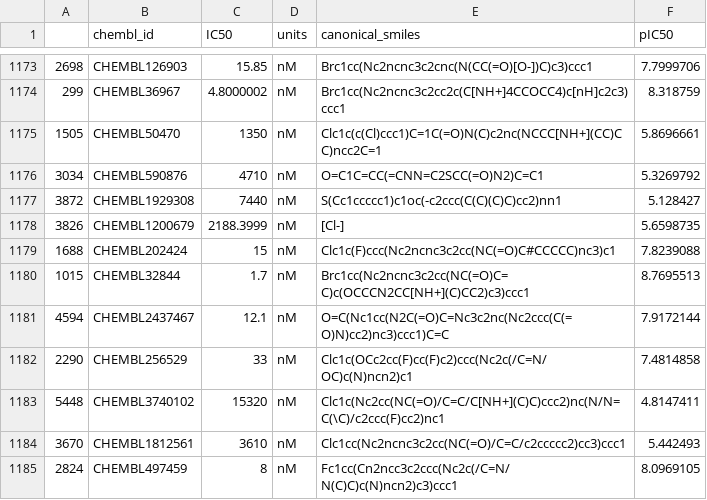
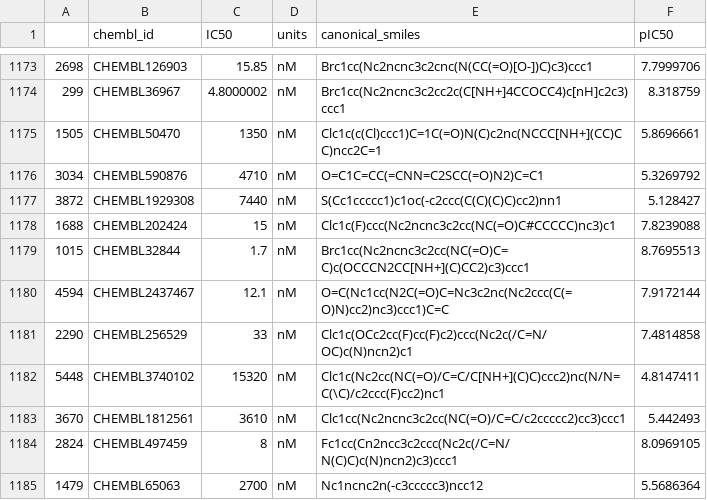
Before and after one commit to volkamerlab/teachopencadd, a CSV file: teachopencadd/talktorials/019_One_Hot_Encoding/data/CHEMBL25_activities_EGFR.csv, drawn as a sheet; only a part is shown, gaps mark what is left out; the shorter side is filled out with more unchanged rows; the diff names each change by its address in the sheet, - before the commit and + after, or states it on an @@ line.

```diff
--- a/teachopencadd/talktorials/019_One_Hot_Encoding/data/CHEMBL25_activities_EGFR.csv
+++ b/teachopencadd/talktorials/019_One_Hot_Encoding/data/CHEMBL25_activities_EGFR.csv
-row 1178: 3826 | CHEMBL1200679 | 2188.3999 | nM | [Cl-] | 5.6598735
```
Also changed, not shown: 1 other file.
